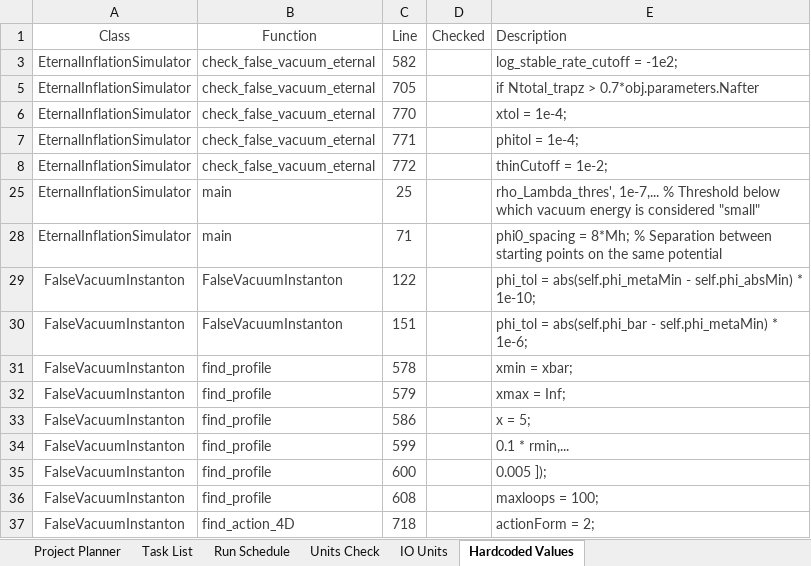
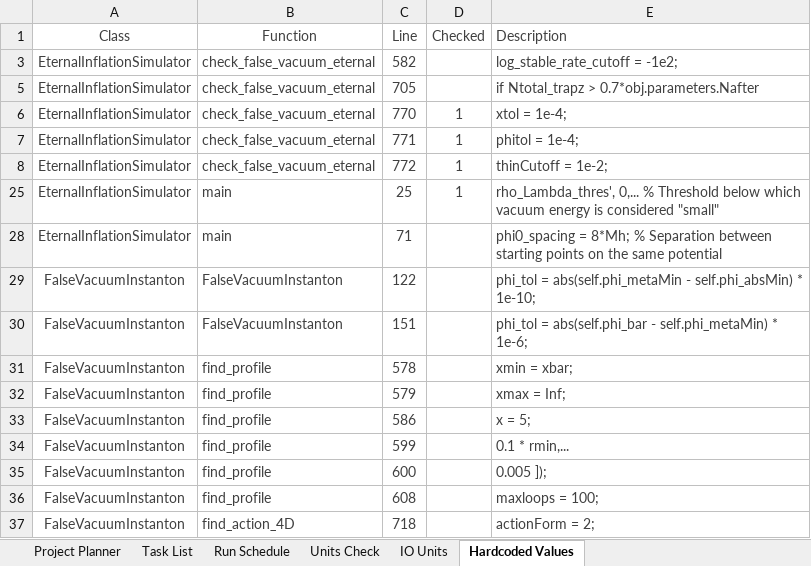
Before and after one commit to rossngreenwood/eternal_inflation, an Excel workbook: ProjectPlanner.xlsm, sheet Hardcoded Values, drawn as a sheet; values as stored, in another font and other column widths than the file's, no borders; conditional formats and table styles not drawn; the diff names each change by its address in the sheet, - before the commit and + after, or states it on an @@ line.

```diff
--- a/ProjectPlanner.xlsm (sheet Hardcoded Values)
+++ b/ProjectPlanner.xlsm (sheet Hardcoded Values)
-D6:D8 (Checked): (empty)
+D6:D8 (Checked): 1
-D25 (Checked): (empty)
+D25 (Checked): 1
-E25 (Description): rho_Lambda_thres', 1e-7,... % Threshold…
+E25 (Description): rho_Lambda_thres', 0,... % Threshold…
```
Also changed, not shown: sheet Run Schedule, sheet Task List, hidden cells, 4 other files.
